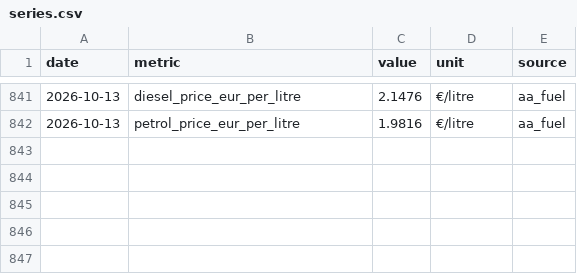
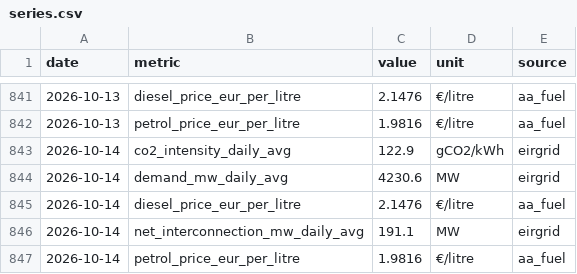
Before and after one commit to farrelltom/ireland-energy-dashboard, a CSV file: data/canonical/series.csv, drawn as a sheet; only a part is shown, gaps mark what is left out; the diff names each change by its address in the sheet, - before the commit and + after, or states it on an @@ line.

```diff
--- a/data/canonical/series.csv
+++ b/data/canonical/series.csv
+row 843: 2026-10-14 | co2_intensity_daily_avg | 122.9 | gCO2/kWh | eirgrid
+row 844: 2026-10-14 | demand_mw_daily_avg | 4230.6 | MW | eirgrid
+row 845: 2026-10-14 | diesel_price_eur_per_litre | 2.1476 | €/litre | aa_fuel
+row 846: 2026-10-14 | net_interconnection_mw_daily_avg | 191.1 | MW | eirgrid
+row 847: 2026-10-14 | petrol_price_eur_per_litre | 1.9816 | €/litre | aa_fuel
```
Also changed, not shown: data/canonical/tariffs.csv, 2 other files.
